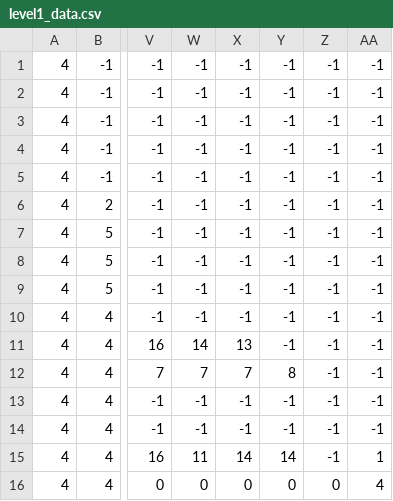
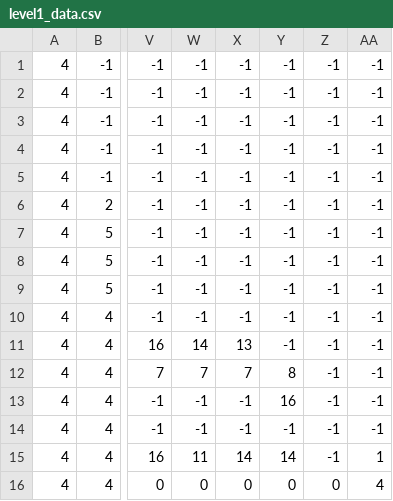
Before and after one commit to ultrasaks/game, a CSV file: levels/level1_data.csv, drawn as a sheet; only a part is shown, gaps mark what is left out; the diff names each change by its address in the sheet, - before the commit and + after, or states it on an @@ line.

```diff
--- a/levels/level1_data.csv
+++ b/levels/level1_data.csv
-Y13: -1
+Y13: 16
```
Also changed, not shown: 4 other files.
